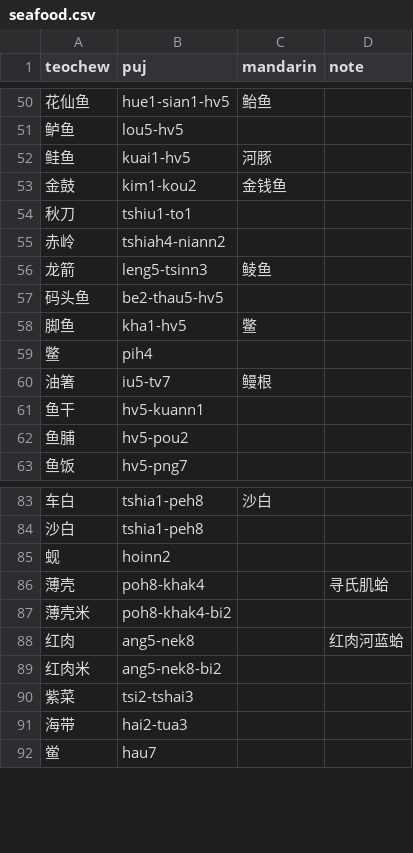
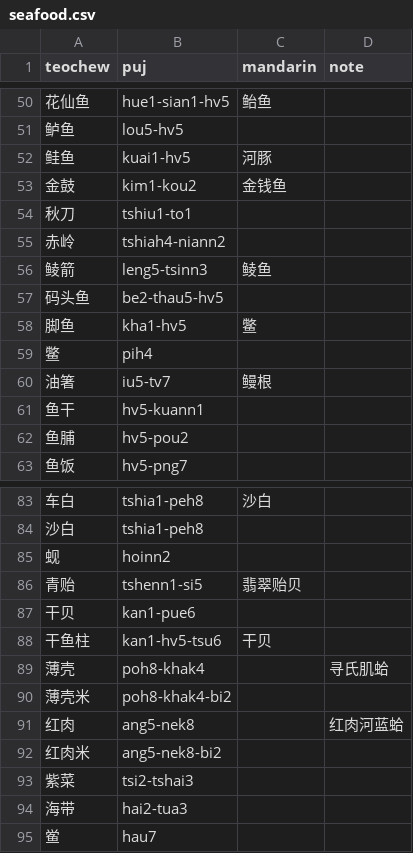
Before and after one commit to pujdict/pujbase, a CSV file: phrases/seafood.csv, drawn as a sheet; only a part is shown, gaps mark what is left out.

```diff
--- a/phrases/seafood.csv
+++ b/phrases/seafood.csv
@@ -55,3 +55,3 @@ teochew,puj,mandarin,note
 赤岭,tshiah4-niann2,,
-龙箭,leng5-tsinn3,鲮鱼,
+鲮箭,leng5-tsinn3,鲮鱼,
 码头鱼,be2-thau5-hv5,,
@@ -85,2 +85,5 @@ teochew,puj,mandarin,note
 蚬,hoinn2,,
+青贻,tshenn1-si5,翡翠贻贝,
+干贝,kan1-pue6,,
+干鱼柱,kan1-hv5-tsu6,干贝,
 薄壳,poh8-khak4,,寻氏肌蛤
```
Also changed, not shown: phrases/musical.csv, phrases/onomatopoeia_aab.csv, 2 other files.
